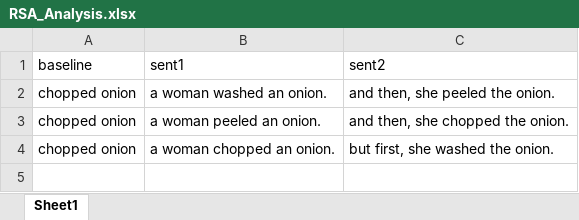
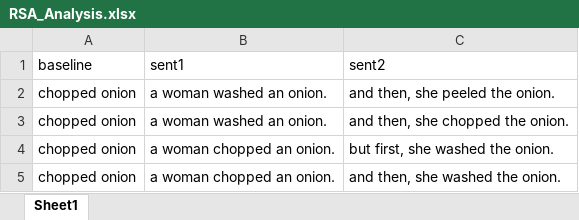
Before and after one commit to forrestdavis/ExperimentNorming, an Excel workbook: stimuli/RSA_Analysis.xlsx, sheet Sheet1, drawn as a sheet; values as stored, in another font and other column widths than the file's, no borders; charts and pictures not drawn; the diff names each change by its address in the sheet, - before the commit and + after, or states it on an @@ line.

```diff
--- a/stimuli/RSA_Analysis.xlsx (sheet Sheet1)
+++ b/stimuli/RSA_Analysis.xlsx (sheet Sheet1)
-B3: a woman peeled an onion.
+B3: a woman washed an onion.
+row 5: chopped onion | a woman chopped an onion. | and then, she washed the onion.
```
Also changed, not shown: charts or pictures, 5 other files.
